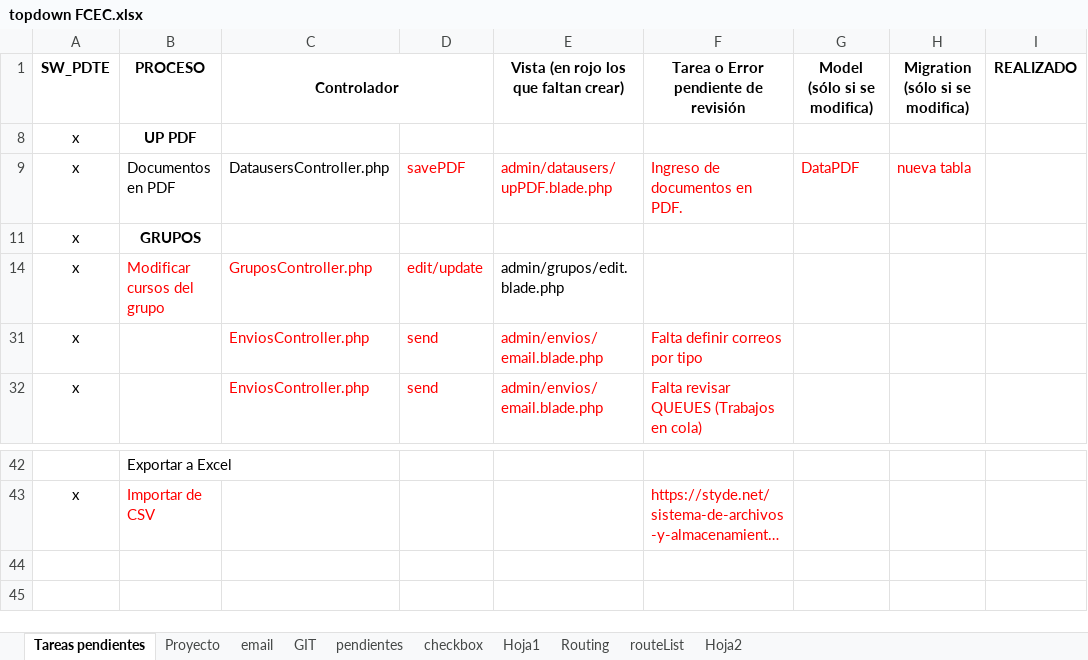
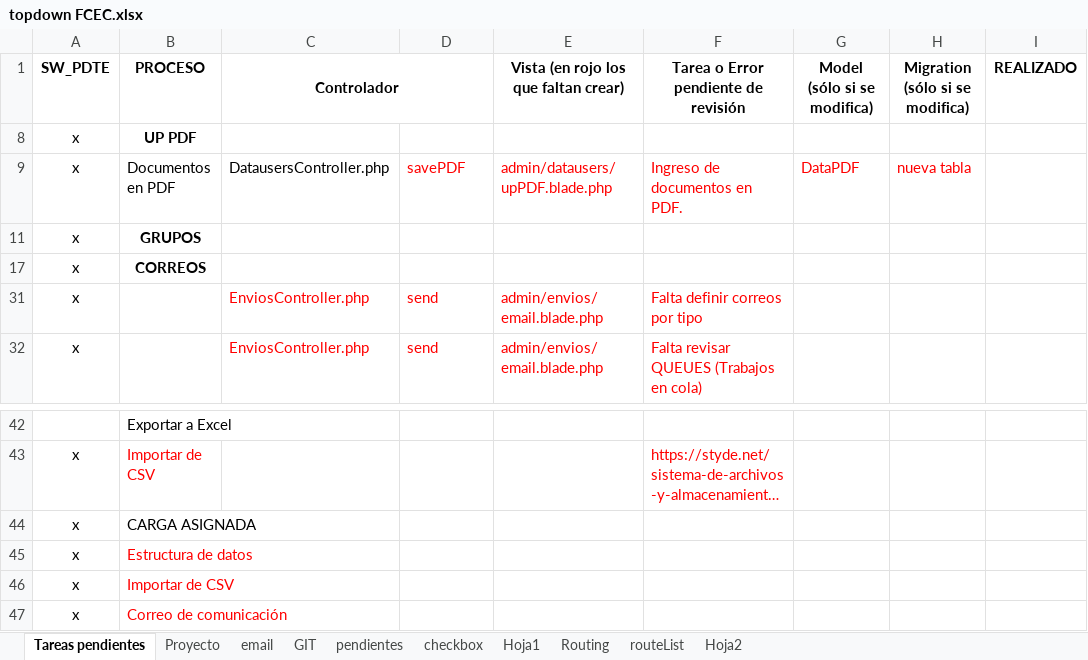
Before and after one commit to acaty64/UCSS, an Excel workbook: topdown/topdown FCEC.xlsx, sheet Tareas pendientes, drawn as a sheet; only a part is shown, gaps mark what is left out; long unchanged cells end in …; values as stored, in another font and other column widths than the file's, no borders; removed rows and columns are numbered as before the commit, all else as after; the diff names each change by its address in the sheet, - before the commit and + after, or states it on an @@ line.

```diff
--- a/topdown/topdown FCEC.xlsx (sheet Tareas pendientes)
+++ b/topdown/topdown FCEC.xlsx (sheet Tareas pendientes)
-row 14: x | Modificar cursos del grupo | GruposController.php | edit/update | admin/grupos/edit.blade.php
+row 17: x | CORREOS
+row 44: x | CARGA ASIGNADA
+row 45: x | Estructura de datos
+row 46: x | Importar de CSV
+row 47: x | Correo de comunicación
```
Also changed, not shown: 14 other files.
